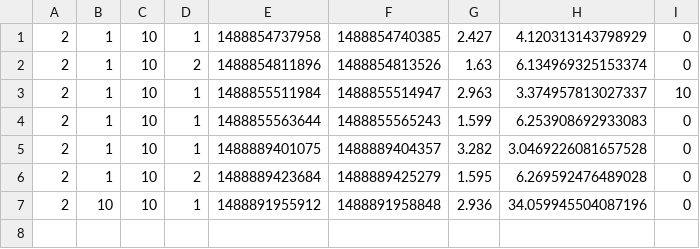
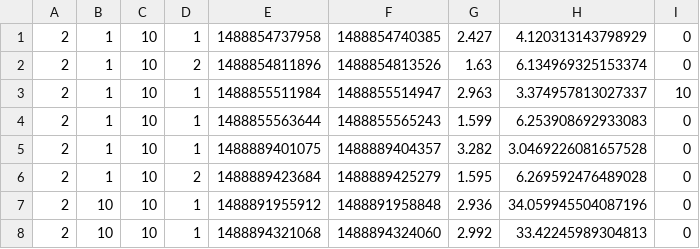
Before and after one commit to allexandresampaio/inobench, a CSV file: Inobench/Results.csv, drawn as a sheet.

```diff
--- a/Inobench/Results.csv
+++ b/Inobench/Results.csv
@@ -7 +7,2 @@
 2;10;10;1;1488891955912;1488891958848;2.936;34.059945504087196;0;
+2;10;10;1;1488894321068;1488894324060;2.992;33.42245989304813;0;
```
Also changed, not shown: 1 other file.
